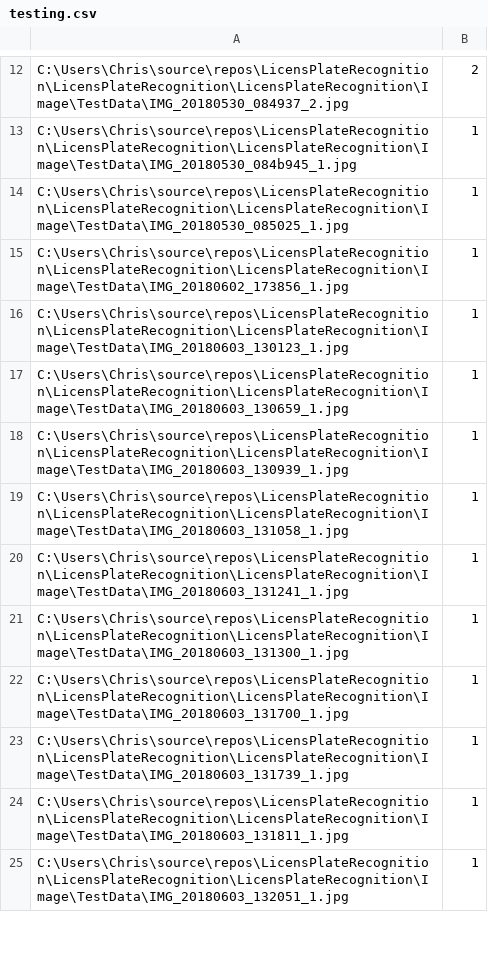
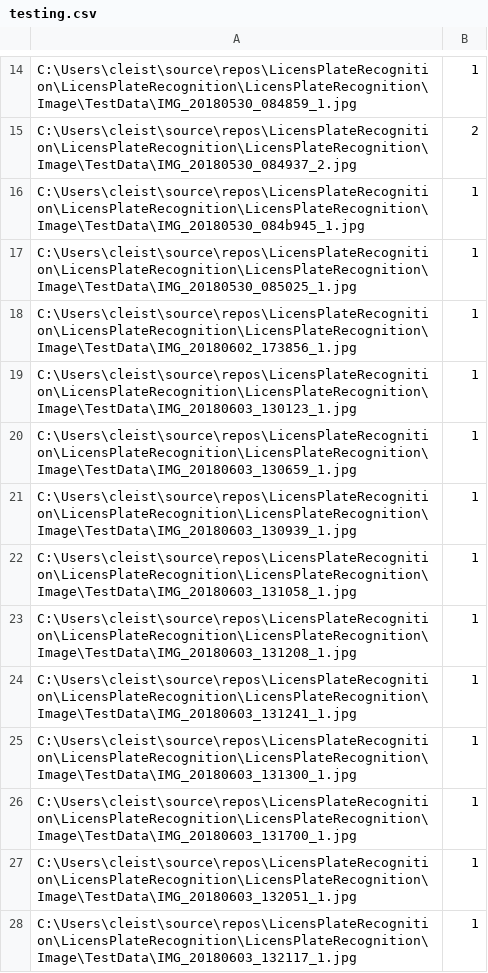
Before and after one commit to ChristianLeist/LicensPlateRecognition, a CSV file: LicensPlateRecognition/LicensPlateRecognition/Image/testing.csv, drawn as a sheet; only a part is shown, gaps mark what is left out; addresses are those after the commit; the diff covers the shown part only; the diff names each change by its address in the sheet, - before the commit and + after, or states it on an @@ line.

```diff
--- a/LicensPlateRecognition/LicensPlateRecognition/Image/testing.csv
+++ b/LicensPlateRecognition/LicensPlateRecognition/Image/testing.csv
+row 14: C:\Users\cleist\source\repos\LicensPlateRecognition\LicensPlateRecognition\LicensPlateRecognition\Image\TestData\IMG_20180530_084859_1.jpg | 1
-A15: C:\Users\Chris\source\repos\LicensPlateRecognition\LicensPlateRecognition\LicensPlateRecognition\Image\TestData\IMG_20180530_084937_2.jpg
+A15: C:\Users\cleist\source\repos\LicensPlateRecognition\LicensPlateRecognition\LicensPlateRecognition\Image\TestData\IMG_20180530_084937_2.jpg
-A16: C:\Users\Chris\source\repos\LicensPlateRecognition\LicensPlateRecognition\LicensPlateRecognition\Image\TestData\IMG_20180530_084b945_1.jpg
+A16: C:\Users\cleist\source\repos\LicensPlateRecognition\LicensPlateRecognition\LicensPlateRecognition\Image\TestData\IMG_20180530_084b945_1.jpg
-A17: C:\Users\Chris\source\repos\LicensPlateRecognition\LicensPlateRecognition\LicensPlateRecognition\Image\TestData\IMG_20180530_085025_1.jpg
+A17: C:\Users\cleist\source\repos\LicensPlateRecognition\LicensPlateRecognition\LicensPlateRecognition\Image\TestData\IMG_20180530_085025_1.jpg
-A18: C:\Users\Chris\source\repos\LicensPlateRecognition\LicensPlateRecognition\LicensPlateRecognition\Image\TestData\IMG_20180602_173856_1.jpg
+A18: C:\Users\cleist\source\repos\LicensPlateRecognition\LicensPlateRecognition\LicensPlateRecognition\Image\TestData\IMG_20180602_173856_1.jpg
-A19: C:\Users\Chris\source\repos\LicensPlateRecognition\LicensPlateRecognition\LicensPlateRecognition\Image\TestData\IMG_20180603_130123_1.jpg
+A19: C:\Users\cleist\source\repos\LicensPlateRecognition\LicensPlateRecognition\LicensPlateRecognition\Image\TestData\IMG_20180603_130123_1.jpg
-A20: C:\Users\Chris\source\repos\LicensPlateRecognition\LicensPlateRecognition\LicensPlateRecognition\Image\TestData\IMG_20180603_130659_1.jpg
+A20: C:\Users\cleist\source\repos\LicensPlateRecognition\LicensPlateRecognition\LicensPlateRecognition\Image\TestData\IMG_20180603_130659_1.jpg
-A21: C:\Users\Chris\source\repos\LicensPlateRecognition\LicensPlateRecognition\LicensPlateRecognition\Image\TestData\IMG_20180603_130939_1.jpg
+A21: C:\Users\cleist\source\repos\LicensPlateRecognition\LicensPlateRecognition\LicensPlateRecognition\Image\TestData\IMG_20180603_130939_1.jpg
-A22: C:\Users\Chris\source\repos\LicensPlateRecognition\LicensPlateRecognition\LicensPlateRecognition\Image\TestData\IMG_20180603_131058_1.jpg
+A22: C:\Users\cleist\source\repos\LicensPlateRecognition\LicensPlateRecognition\LicensPlateRecognition\Image\TestData\IMG_20180603_131058_1.jpg
-A23: C:\Users\Chris\source\repos\LicensPlateRecognition\LicensPlateRecognition\LicensPlateRecognition\Image\TestData\IMG_20180603_131241_1.jpg
+A23: C:\Users\cleist\source\repos\LicensPlateRecognition\LicensPlateRecognition\LicensPlateRecognition\Image\TestData\IMG_20180603_131208_1.jpg
-A24: C:\Users\Chris\source\repos\LicensPlateRecognition\LicensPlateRecognition\LicensPlateRecognition\Image\TestData\IMG_20180603_131300_1.jpg
+A24: C:\Users\cleist\source\repos\LicensPlateRecognition\LicensPlateRecognition\LicensPlateRecognition\Image\TestData\IMG_20180603_131241_1.jpg
-A25: C:\Users\Chris\source\repos\LicensPlateRecognition\LicensPlateRecognition\LicensPlateRecognition\Image\TestData\IMG_20180603_131700_1.jpg
+A25: C:\Users\cleist\source\repos\LicensPlateRecognition\LicensPlateRecognition\LicensPlateRecognition\Image\TestData\IMG_20180603_131300_1.jpg
-A26: C:\Users\Chris\source\repos\LicensPlateRecognition\LicensPlateRecognition\LicensPlateRecognition\Image\TestData\IMG_20180603_131739_1.jpg
+A26: C:\Users\cleist\source\repos\LicensPlateRecognition\LicensPlateRecognition\LicensPlateRecognition\Image\TestData\IMG_20180603_131700_1.jpg
-A27: C:\Users\Chris\source\repos\LicensPlateRecognition\LicensPlateRecognition\LicensPlateRecognition\Image\TestData\IMG_20180603_131811_1.jpg
+A27: C:\Users\cleist\source\repos\LicensPlateRecognition\LicensPlateRecognition\LicensPlateRecognition\Image\TestData\IMG_20180603_132051_1.jpg
-A28: C:\Users\Chris\source\repos\LicensPlateRecognition\LicensPlateRecognition\LicensPlateRecognition\Image\TestData\IMG_20180603_132051_1.jpg
+A28: C:\Users\cleist\source\repos\LicensPlateRecognition\LicensPlateRecognition\LicensPlateRecognition\Image\TestData\IMG_20180603_132117_1.jpg
```
Also changed, not shown: 5 added rows, 3 removed rows and 35 edited cells elsewhere in this file, LicensPlateRecognition/LicensPlateRecognition/Image/training.csv, 10 other files.
